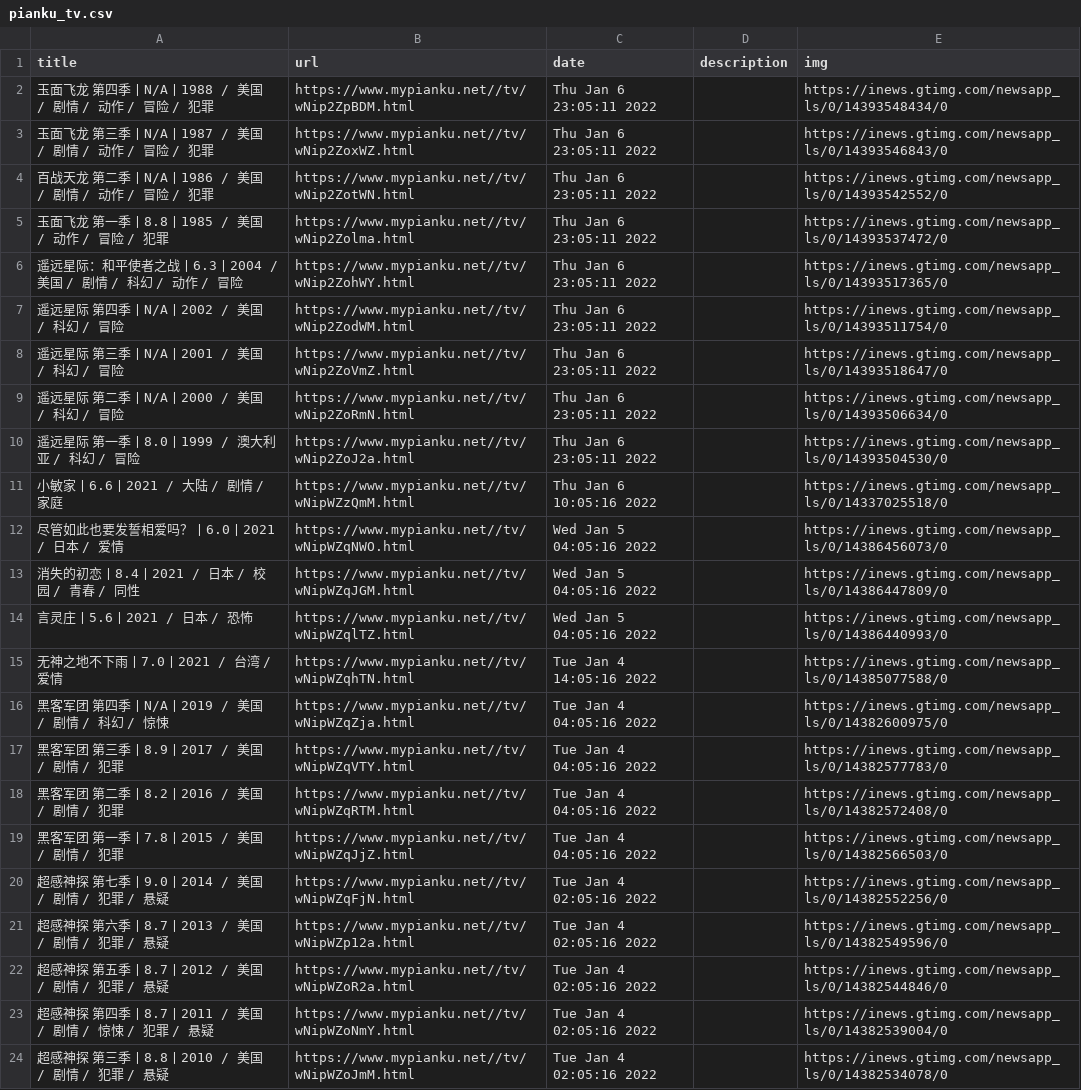
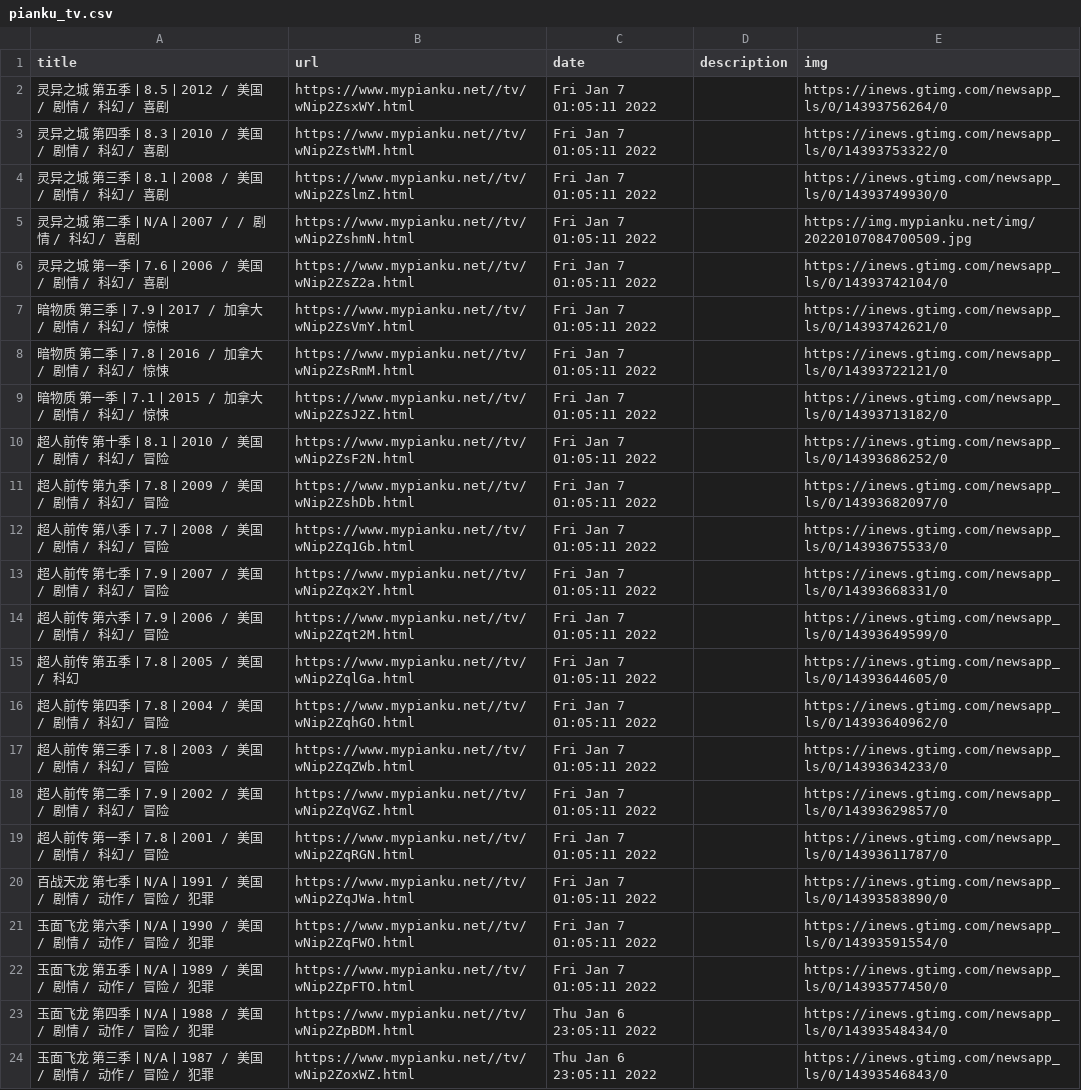
Before and after one commit to c-chen0902/rss, a CSV file: pianku_tv.csv, drawn as a sheet; only a part is shown; the shorter side is filled out with more unchanged rows; the diff names each change by its address in the sheet, - before the commit and + after, or states it on an @@ line.

```diff
--- a/pianku_tv.csv
+++ b/pianku_tv.csv
+row 2: 灵异之城 第五季丨8.5丨2012 / 美国 / 剧情 / 科幻 / 喜剧 | https://www.mypianku.net//tv/wNip2ZsxWY.html | Fri Jan 7 01:05:11 2022 |  | https://inews.gtimg.com/newsapp_ls/0/14393756264/0
+row 3: 灵异之城 第四季丨8.3丨2010 / 美国 / 剧情 / 科幻 / 喜剧 | https://www.mypianku.net//tv/wNip2ZstWM.html | Fri Jan 7 01:05:11 2022 |  | https://inews.gtimg.com/newsapp_ls/0/14393753322/0
+row 4: 灵异之城 第三季丨8.1丨2008 / 美国 / 剧情 / 科幻 / 喜剧 | https://www.mypianku.net//tv/wNip2ZslmZ.html | Fri Jan 7 01:05:11 2022 |  | https://inews.gtimg.com/newsapp_ls/0/14393749930/0
+row 5: 灵异之城 第二季丨N/A丨2007 / / 剧情 / 科幻 / 喜剧 | https://www.mypianku.net//tv/wNip2ZshmN.html | Fri Jan 7 01:05:11 2022 |  | https://img.mypianku.net/img/20220107084700509.jpg
+row 6: 灵异之城 第一季丨7.6丨2006 / 美国 / 剧情 / 科幻 / 喜剧 | https://www.mypianku.net//tv/wNip2ZsZ2a.html | Fri Jan 7 01:05:11 2022 |  | https://inews.gtimg.com/newsapp_ls/0/14393742104/0
+row 7: 暗物质 第三季丨7.9丨2017 / 加拿大 / 剧情 / 科幻 / 惊悚 | https://www.mypianku.net//tv/wNip2ZsVmY.html | Fri Jan 7 01:05:11 2022 |  | https://inews.gtimg.com/newsapp_ls/0/14393742621/0
+row 8: 暗物质 第二季丨7.8丨2016 / 加拿大 / 剧情 / 科幻 / 惊悚 | https://www.mypianku.net//tv/wNip2ZsRmM.html | Fri Jan 7 01:05:11 2022 |  | https://inews.gtimg.com/newsapp_ls/0/14393722121/0
+row 9: 暗物质 第一季丨7.1丨2015 / 加拿大 / 剧情 / 科幻 / 惊悚 | https://www.mypianku.net//tv/wNip2ZsJ2Z.html | Fri Jan 7 01:05:11 2022 |  | https://inews.gtimg.com/newsapp_ls/0/14393713182/0
+row 10: 超人前传 第十季丨8.1丨2010 / 美国 / 剧情 / 科幻 / 冒险 | https://www.mypianku.net//tv/wNip2ZsF2N.html | Fri Jan 7 01:05:11 2022 |  | https://inews.gtimg.com/newsapp_ls/0/14393686252/0
+row 11: 超人前传 第九季丨7.8丨2009 / 美国 / 剧情 / 科幻 / 冒险 | https://www.mypianku.net//tv/wNip2ZshDb.html | Fri Jan 7 01:05:11 2022 |  | https://inews.gtimg.com/newsapp_ls/0/14393682097/0
+row 12: 超人前传 第八季丨7.7丨2008 / 美国 / 剧情 / 科幻 / 冒险 | https://www.mypianku.net//tv/wNip2Zq1Gb.html | Fri Jan 7 01:05:11 2022 |  | https://inews.gtimg.com/newsapp_ls/0/14393675533/0
+row 13: 超人前传 第七季丨7.9丨2007 / 美国 / 剧情 / 科幻 / 冒险 | https://www.mypianku.net//tv/wNip2Zqx2Y.html | Fri Jan 7 01:05:11 2022 |  | https://inews.gtimg.com/newsapp_ls/0/14393668331/0
+row 14: 超人前传 第六季丨7.9丨2006 / 美国 / 剧情 / 科幻 / 冒险 | https://www.mypianku.net//tv/wNip2Zqt2M.html | Fri Jan 7 01:05:11 2022 |  | https://inews.gtimg.com/newsapp_ls/0/14393649599/0
+row 15: 超人前传 第五季丨7.8丨2005 / 美国 / 科幻 | https://www.mypianku.net//tv/wNip2ZqlGa.html | Fri Jan 7 01:05:11 2022 |  | https://inews.gtimg.com/newsapp_ls/0/14393644605/0
+row 16: 超人前传 第四季丨7.8丨2004 / 美国 / 剧情 / 科幻 / 冒险 | https://www.mypianku.net//tv/wNip2ZqhGO.html | Fri Jan 7 01:05:11 2022 |  | https://inews.gtimg.com/newsapp_ls/0/14393640962/0
+row 17: 超人前传 第三季丨7.8丨2003 / 美国 / 剧情 / 科幻 / 冒险 | https://www.mypianku.net//tv/wNip2ZqZWb.html | Fri Jan 7 01:05:11 2022 |  | https://inews.gtimg.com/newsapp_ls/0/14393634233/0
+row 18: 超人前传 第二季丨7.9丨2002 / 美国 / 剧情 / 科幻 / 冒险 | https://www.mypianku.net//tv/wNip2ZqVGZ.html | Fri Jan 7 01:05:11 2022 |  | https://inews.gtimg.com/newsapp_ls/0/14393629857/0
+row 19: 超人前传 第一季丨7.8丨2001 / 美国 / 剧情 / 科幻 / 冒险 | https://www.mypianku.net//tv/wNip2ZqRGN.html | Fri Jan 7 01:05:11 2022 |  | https://inews.gtimg.com/newsapp_ls/0/14393611787/0
+row 20: 百战天龙 第七季丨N/A丨1991 / 美国 / 剧情 / 动作 / 冒险 / 犯罪 | https://www.mypianku.net//tv/wNip2ZqJWa.html | Fri Jan 7 01:05:11 2022 |  | https://inews.gtimg.com/newsapp_ls/0/14393583890/0
+row 21: 玉面飞龙 第六季丨N/A丨1990 / 美国 / 剧情 / 动作 / 冒险 / 犯罪 | https://www.mypianku.net//tv/wNip2ZqFWO.html | Fri Jan 7 01:05:11 2022 |  | https://inews.gtimg.com/newsapp_ls/0/14393591554/0
+row 22: 玉面飞龙 第五季丨N/A丨1989 / 美国 / 剧情 / 动作 / 冒险 / 犯罪 | https://www.mypianku.net//tv/wNip2ZpFTO.html | Fri Jan 7 01:05:11 2022 |  | https://inews.gtimg.com/newsapp_ls/0/14393577450/0
```
Also changed, not shown: it之家win11资讯.csv, 26 other files.
